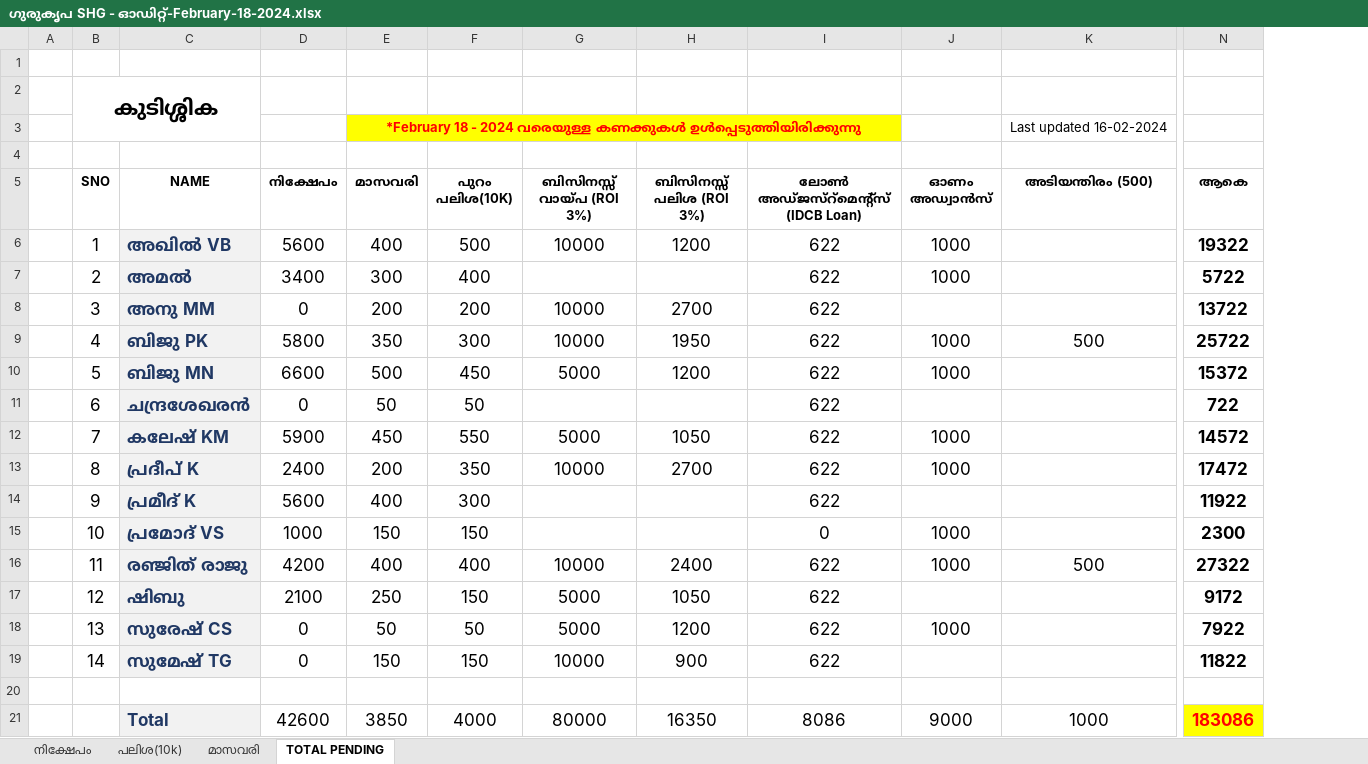
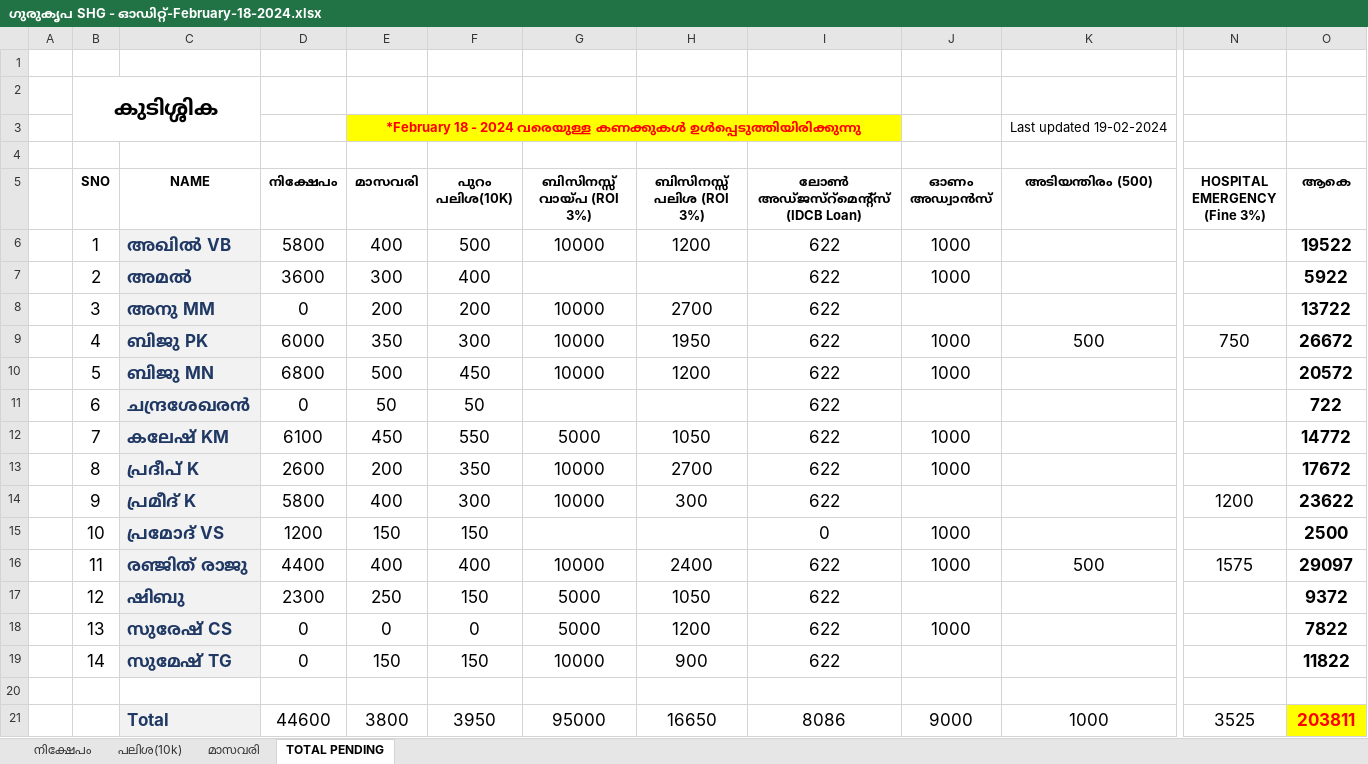
Before and after one commit to sumesh-tg/sree, an Excel workbook: src/assets/docs/gurukripa_shg/Ferbuary-2024/ഗുരുകൃപ SHG - ഓഡിറ്റ്-February-18-2024.xlsx, sheet TOTAL PENDING, drawn as a sheet; only a part is shown, gaps mark what is left out; values as stored, in another font and other column widths than the file's, no borders; addresses are those after the commit; the diff names each change by its address in the sheet, - before the commit and + after, or states it on an @@ line.

```diff
--- a/src/assets/docs/gurukripa_shg/Ferbuary-2024/ഗുരുകൃപ SHG - ഓഡിറ്റ്-February-18-2024.xlsx (sheet TOTAL PENDING)
+++ b/src/assets/docs/gurukripa_shg/Ferbuary-2024/ഗുരുകൃപ SHG - ഓഡിറ്റ്-February-18-2024.xlsx (sheet TOTAL PENDING)
+column N (HOSPITAL EMERGENCY (Fine 3%)), rows 9-21: 750 |  |  |  |  | 1200 |  | 1575 |  |  |  |  | 3525
-K3 (അടിയന്തിരം (500)): Last updated 16-02-2024
+K3 (അടിയന്തിരം (500)): Last updated 19-02-2024
-D6 (നിക്ഷേപം): 5600
+D6 (നിക്ഷേപം): 5800
-O6 (ആകെ): 19322
+O6 (ആകെ): 19522
-D7 (നിക്ഷേപം): 3400
+D7 (നിക്ഷേപം): 3600
-O7 (ആകെ): 5722
+O7 (ആകെ): 5922
-D9 (നിക്ഷേപം): 5800
+D9 (നിക്ഷേപം): 6000
-O9 (ആകെ): 25722
+O9 (ആകെ): 26672
-D10 (നിക്ഷേപം): 6600
+D10 (നിക്ഷേപം): 6800
-G10 (ബിസിനസ്സ് വായ്പ (ROI 3%)): 5000
+G10 (ബിസിനസ്സ് വായ്പ (ROI 3%)): 10000
-O10 (ആകെ): 15372
+O10 (ആകെ): 20572
-D12 (നിക്ഷേപം): 5900
+D12 (നിക്ഷേപം): 6100
-O12 (ആകെ): 14572
+O12 (ആകെ): 14772
-D13 (നിക്ഷേപം): 2400
+D13 (നിക്ഷേപം): 2600
-O13 (ആകെ): 17472
+O13 (ആകെ): 17672
-D14 (നിക്ഷേപം): 5600
+D14 (നിക്ഷേപം): 5800
-G14 (ബിസിനസ്സ് വായ്പ (ROI 3%)): (empty)
+G14 (ബിസിനസ്സ് വായ്പ (ROI 3%)): 10000
-H14 (ബിസിനസ്സ് പലിശ (ROI 3%)): (empty)
+H14 (ബിസിനസ്സ് പലിശ (ROI 3%)): 300
-O14 (ആകെ): 11922
+O14 (ആകെ): 23622
-D15 (നിക്ഷേപം): 1000
+D15 (നിക്ഷേപം): 1200
-O15 (ആകെ): 2300
+O15 (ആകെ): 2500
-D16 (നിക്ഷേപം): 4200
+D16 (നിക്ഷേപം): 4400
-O16 (ആകെ): 27322
+O16 (ആകെ): 29097
-D17 (നിക്ഷേപം): 2100
+D17 (നിക്ഷേപം): 2300
-O17 (ആകെ): 9172
+O17 (ആകെ): 9372
-E18 (മാസവരി): 50
+E18 (മാസവരി): 0
-F18 (പുറം പലിശ(10K)): 50
+F18 (പുറം പലിശ(10K)): 0
-O18 (ആകെ): 7922
+O18 (ആകെ): 7822
-D21 (നിക്ഷേപം): 42600
+D21 (നിക്ഷേപം): 44600
-E21 (മാസവരി): 3850
+E21 (മാസവരി): 3800
-F21 (പുറം പലിശ(10K)): 4000
+F21 (പുറം പലിശ(10K)): 3950
-G21 (ബിസിനസ്സ് വായ്പ (ROI 3%)): 80000
+G21 (ബിസിനസ്സ് വായ്പ (ROI 3%)): 95000
-H21 (ബിസിനസ്സ് പലിശ (ROI 3%)): 16350
+H21 (ബിസിനസ്സ് പലിശ (ROI 3%)): 16650
-O21 (ആകെ): 183086
+O21 (ആകെ): 203811
```
Also changed, not shown: sheet നിക്ഷേപം, sheet പലിശ(10k), sheet മാസവരി, formulas that keep their value.
